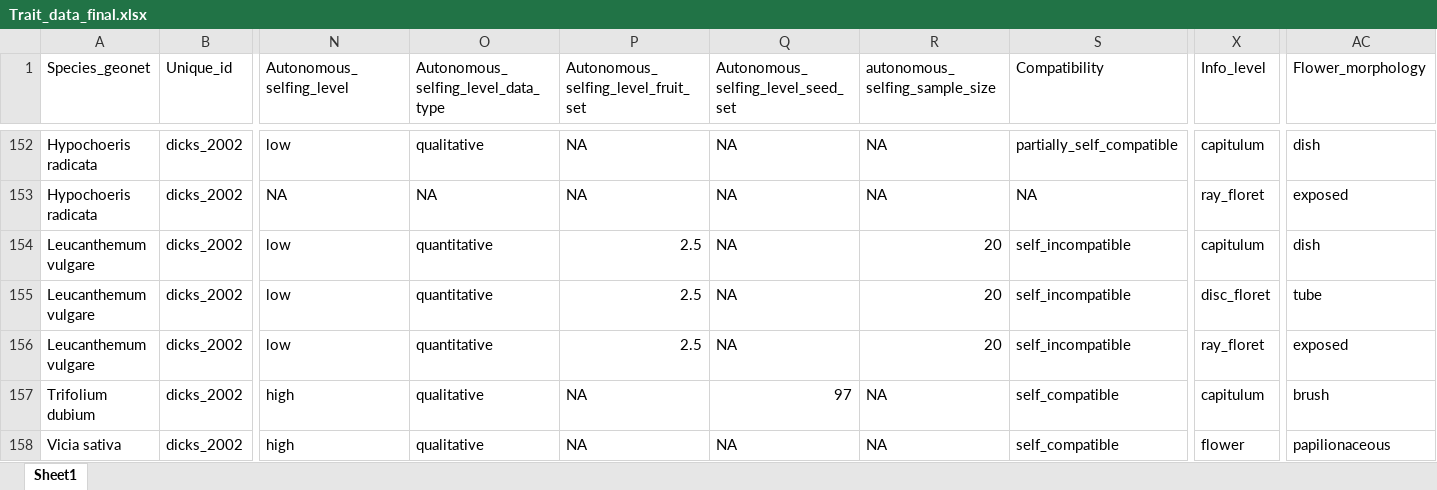
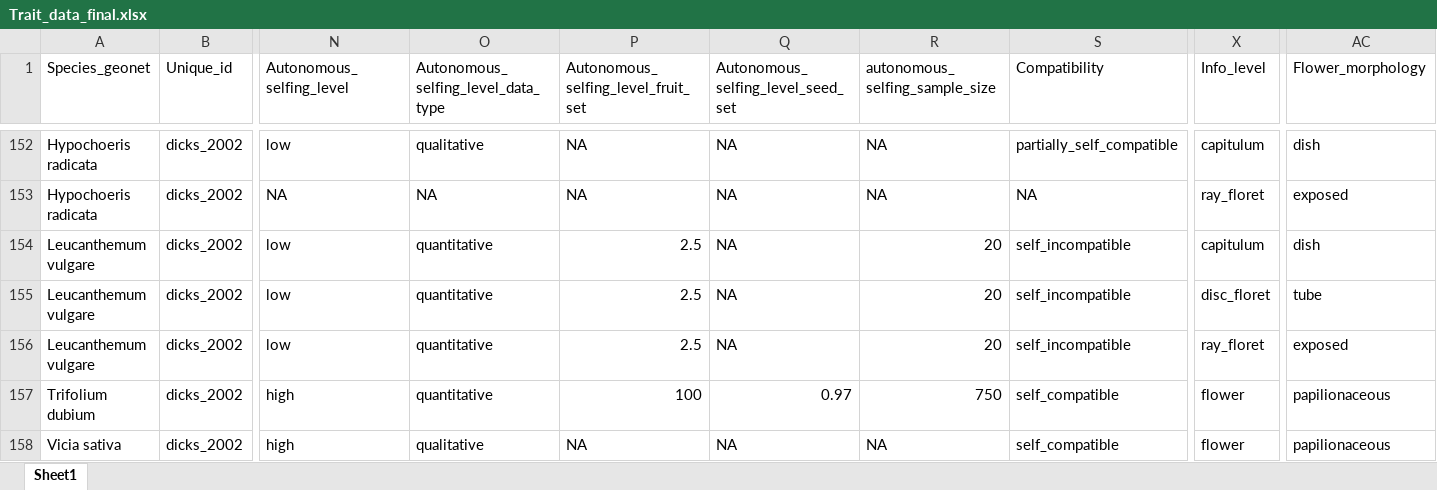
Before and after one commit to JoseBSL/Reproductive-traits, an Excel workbook: Data/Trait_data_raw/Trait_data_final.xlsx, sheet Sheet1, drawn as a sheet; only a part is shown, gaps mark what is left out; values as stored, in another font and other column widths than the file's, no borders; the diff covers the shown part only; the diff names each change by its address in the sheet, - before the commit and + after, or states it on an @@ line.

Commit message:
Running brms selfing models, still haver to run them again

```diff
--- a/Data/Trait_data_raw/Trait_data_final.xlsx (sheet Sheet1)
+++ b/Data/Trait_data_raw/Trait_data_final.xlsx (sheet Sheet1)
-O157: qualitative
+O157: quantitative
-P157: NA
+P157: 100
-Q157: 97
+Q157: 0.97
-R157 (autonomous_selfing_sample_size): NA
+R157 (autonomous_selfing_sample_size): 750
-X157 (Info_level): capitulum
+X157 (Info_level): flower
-AC157 (Flower_morphology): brush
+AC157 (Flower_morphology): papilionaceous
```
Also changed, not shown: 90 edited cells and cell formats elsewhere in this sheet, 3 other files.
